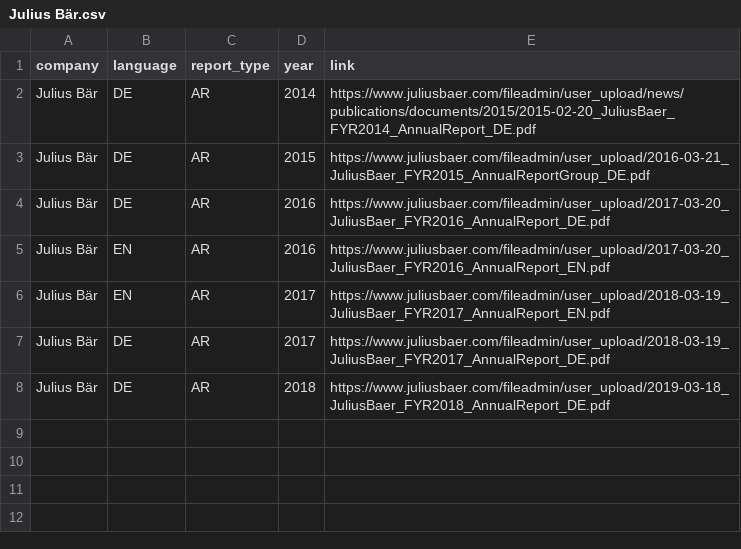
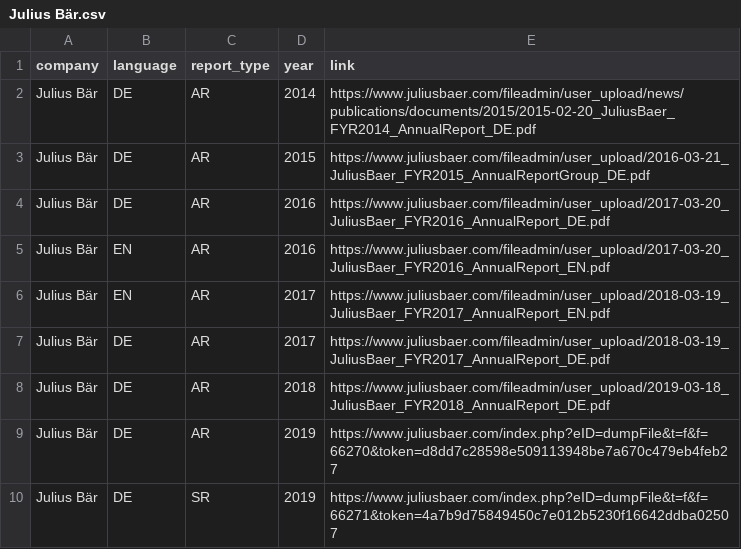
Before and after one commit to Niederb/annual_report_database, a CSV file: Sources/Julius Bär.csv, drawn as a sheet; the diff names each change by its address in the sheet, - before the commit and + after, or states it on an @@ line.

```diff
--- a/Sources/Julius Bär.csv
+++ b/Sources/Julius Bär.csv
+row 9: Julius Bär | DE | AR | 2019 | https://www.juliusbaer.com/index.php?eID=dumpFile&t=f&f=66270&token=d8dd7c28598e509113948be7a670c479eb4feb27
+row 10: Julius Bär | DE | SR | 2019 | https://www.juliusbaer.com/index.php?eID=dumpFile&t=f&f=66271&token=4a7b9d75849450c7e012b5230f16642ddba02507
```
Also changed, not shown: Sources/Givaudan.csv, Sources/Kuehne + Nagel.csv, 4 other files.
